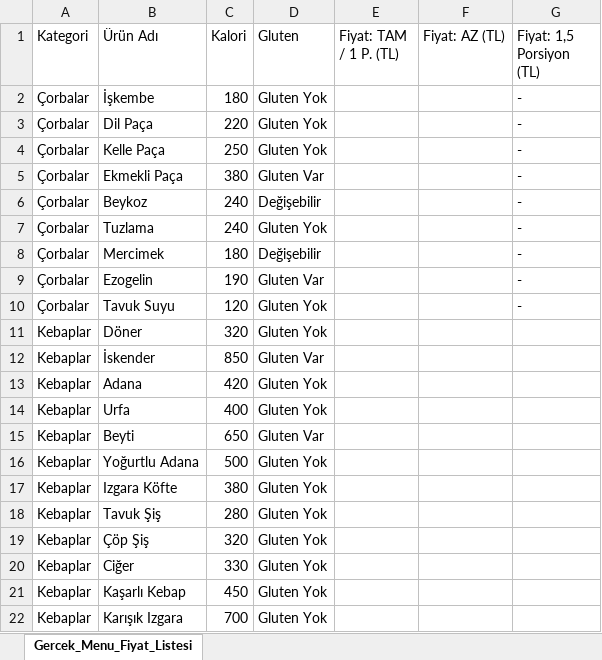
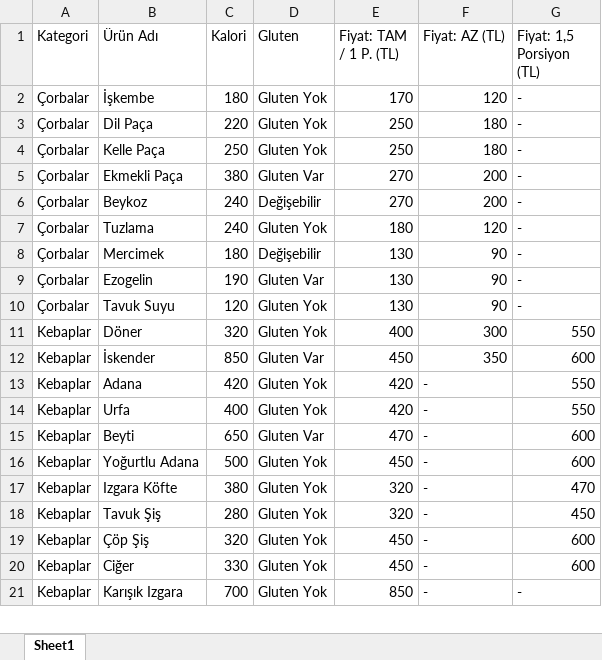
Before and after one commit to lemonjuice88/Izmir_Lokantasi, an Excel workbook: menu_prices.xlsx, sheet Sheet1, drawn as a sheet; only a part is shown; values as stored, in another font and other column widths than the file's, no cell formats; removed rows and columns are numbered as before the commit, all else as after; the diff covers the shown part only; the diff names each change by its address in the sheet, - before the commit and + after, or states it on an @@ line.

```diff
--- a/menu_prices.xlsx (sheet Sheet1)
+++ b/menu_prices.xlsx (sheet Sheet1)
-sheet tab: Gercek_Menu_Fiyat_Listesi
+sheet tab: Sheet1
-E2 (Fiyat: TAM / 1 P. (TL)): (empty)
+E2 (Fiyat: TAM / 1 P. (TL)): 170
-F2 (Fiyat: AZ (TL)): (empty)
+F2 (Fiyat: AZ (TL)): 120
-E3:E4 (Fiyat: TAM / 1 P. (TL)): (empty)
+E3:E4 (Fiyat: TAM / 1 P. (TL)): 250
-F3:F4 (Fiyat: AZ (TL)): (empty)
+F3:F4 (Fiyat: AZ (TL)): 180
-E5:E6 (Fiyat: TAM / 1 P. (TL)): (empty)
+E5:E6 (Fiyat: TAM / 1 P. (TL)): 270
-F5:F6 (Fiyat: AZ (TL)): (empty)
+F5:F6 (Fiyat: AZ (TL)): 200
-E7 (Fiyat: TAM / 1 P. (TL)): (empty)
+E7 (Fiyat: TAM / 1 P. (TL)): 180
-F7 (Fiyat: AZ (TL)): (empty)
+F7 (Fiyat: AZ (TL)): 120
-E8:E10 (Fiyat: TAM / 1 P. (TL)): (empty)
+E8:E10 (Fiyat: TAM / 1 P. (TL)): 130
-F8:F10 (Fiyat: AZ (TL)): (empty)
+F8:F10 (Fiyat: AZ (TL)): 90
-E11 (Fiyat: TAM / 1 P. (TL)): (empty)
+E11 (Fiyat: TAM / 1 P. (TL)): 400
-F11 (Fiyat: AZ (TL)): (empty)
+F11 (Fiyat: AZ (TL)): 300
-G11 (Fiyat: 1,5 Porsiyon (TL)): (empty)
+G11 (Fiyat: 1,5 Porsiyon (TL)): 550
-E12 (Fiyat: TAM / 1 P. (TL)): (empty)
+E12 (Fiyat: TAM / 1 P. (TL)): 450
-F12 (Fiyat: AZ (TL)): (empty)
+F12 (Fiyat: AZ (TL)): 350
-G12 (Fiyat: 1,5 Porsiyon (TL)): (empty)
+G12 (Fiyat: 1,5 Porsiyon (TL)): 600
-E13:E14 (Fiyat: TAM / 1 P. (TL)): (empty)
+E13:E14 (Fiyat: TAM / 1 P. (TL)): 420
-F13:F20 (Fiyat: AZ (TL)): (empty)
+F13:F20 (Fiyat: AZ (TL)): -
-G13:G14 (Fiyat: 1,5 Porsiyon (TL)): (empty)
+G13:G14 (Fiyat: 1,5 Porsiyon (TL)): 550
-E15 (Fiyat: TAM / 1 P. (TL)): (empty)
+E15 (Fiyat: TAM / 1 P. (TL)): 470
-G15:G16 (Fiyat: 1,5 Porsiyon (TL)): (empty)
+G15:G16 (Fiyat: 1,5 Porsiyon (TL)): 600
-E16 (Fiyat: TAM / 1 P. (TL)): (empty)
+E16 (Fiyat: TAM / 1 P. (TL)): 450
-E17:E18 (Fiyat: TAM / 1 P. (TL)): (empty)
+E17:E18 (Fiyat: TAM / 1 P. (TL)): 320
-G17 (Fiyat: 1,5 Porsiyon (TL)): (empty)
+G17 (Fiyat: 1,5 Porsiyon (TL)): 470
-G18 (Fiyat: 1,5 Porsiyon (TL)): (empty)
+G18 (Fiyat: 1,5 Porsiyon (TL)): 450
-E19:E20 (Fiyat: TAM / 1 P. (TL)): (empty)
+E19:E20 (Fiyat: TAM / 1 P. (TL)): 450
-G19:G20 (Fiyat: 1,5 Porsiyon (TL)): (empty)
+G19:G20 (Fiyat: 1,5 Porsiyon (TL)): 600
-row 21: Kebaplar | Kaşarlı Kebap | 450 | Gluten Yok
-E21 (Fiyat: TAM / 1 P. (TL)): (empty)
+E21 (Fiyat: TAM / 1 P. (TL)): 850
-F21 (Fiyat: AZ (TL)): (empty)
+F21 (Fiyat: AZ (TL)): -
-G21 (Fiyat: 1,5 Porsiyon (TL)): (empty)
+G21 (Fiyat: 1,5 Porsiyon (TL)): -
```
Also changed, not shown: 1 removed row and 54 edited cells elsewhere in this sheet, cell formats, 4 other files.
